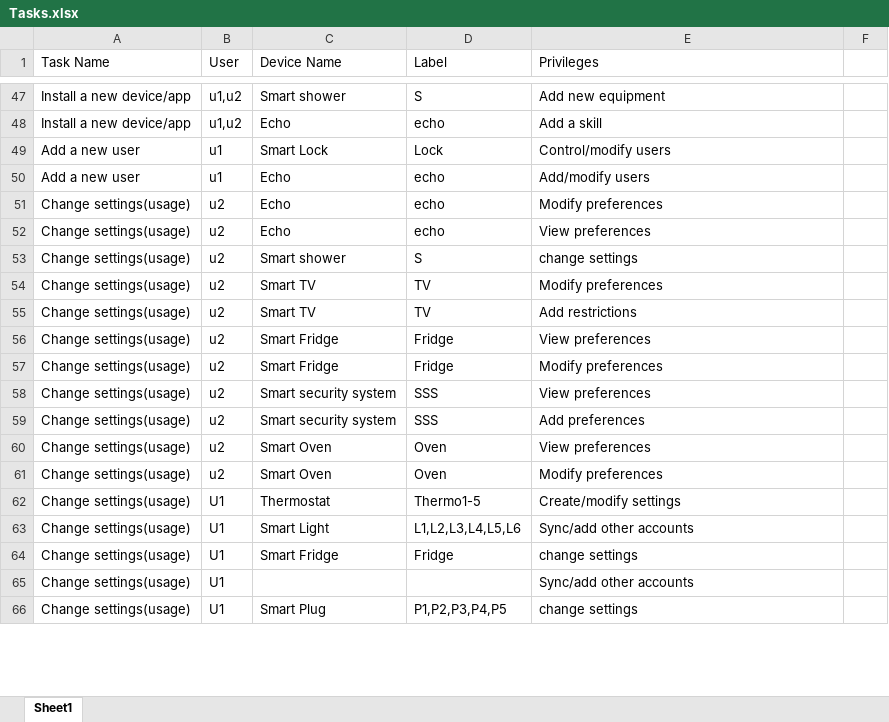
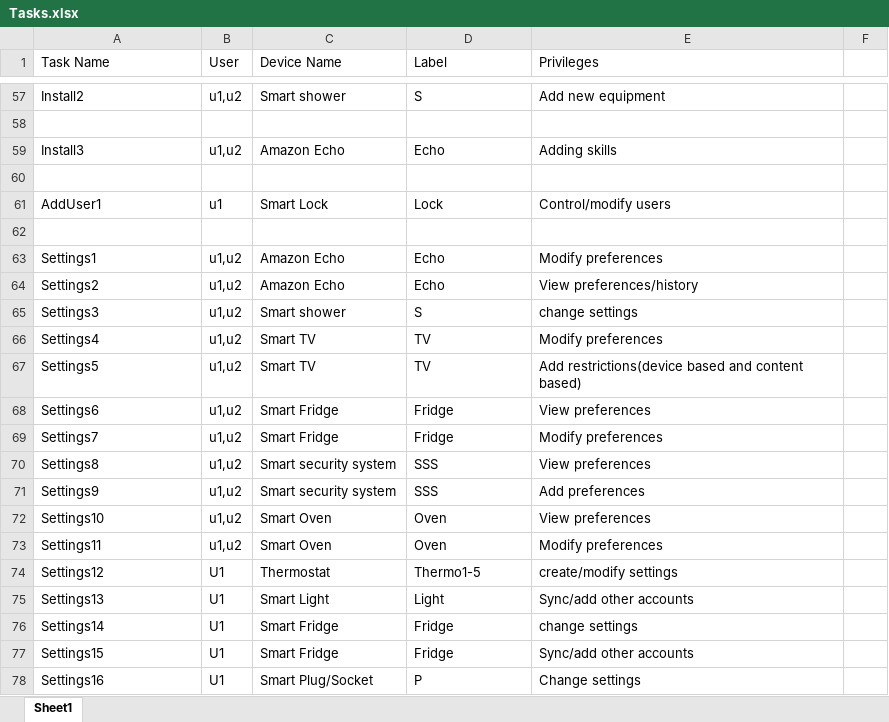
Before and after one commit to shrave/SmartHomePrivilege-Manager, an Excel workbook: Miscellaneous/Tasks.xlsx, sheet Sheet1, drawn as a sheet; only a part is shown, gaps mark what is left out; values as stored, in another font and other column widths than the file's, no cell formats; removed rows and columns are numbered as before the commit, all else as after; the diff covers the shown part only; the diff names each change by its address in the sheet, - before the commit and + after, or states it on an @@ line.

```diff
--- a/Miscellaneous/Tasks.xlsx (sheet Sheet1)
+++ b/Miscellaneous/Tasks.xlsx (sheet Sheet1)
-A57 (Task Name): Install a new device/app
+A57 (Task Name): Install2
-row 58: Install a new device/app | u1,u2 | Echo | echo | Add a skill
+row 58: (empty)
+row 59: Install3 | u1,u2 | Amazon Echo | Echo | Adding skills
+row 60: (empty)
-A61 (Task Name): Add a new user
+A61 (Task Name): AddUser1
-row 62: Add a new user | u1 | Echo | echo | Add/modify users
+row 62: (empty)
-row 51: Change settings(usage) | u2 | Echo | echo | Modify preferences
-row 52: Change settings(usage) | u2 | Echo | echo | View preferences
+row 63: Settings1 | u1,u2 | Amazon Echo | Echo | Modify preferences
+row 64: Settings2 | u1,u2 | Amazon Echo | Echo | View preferences/history
-A65 (Task Name): Change settings(usage)
+A65 (Task Name): Settings3
-B65:B73 (User): u2
+B65:B73 (User): u1,u2
-A66 (Task Name): Change settings(usage)
+A66 (Task Name): Settings4
-A67 (Task Name): Change settings(usage)
+A67 (Task Name): Settings5
-E67 (Privileges): Add restrictions
+E67 (Privileges): Add restrictions(device based and content based)
-A68 (Task Name): Change settings(usage)
+A68 (Task Name): Settings6
-A69 (Task Name): Change settings(usage)
+A69 (Task Name): Settings7
-A70 (Task Name): Change settings(usage)
+A70 (Task Name): Settings8
-A71 (Task Name): Change settings(usage)
+A71 (Task Name): Settings9
-A72 (Task Name): Change settings(usage)
+A72 (Task Name): Settings10
-A73 (Task Name): Change settings(usage)
+A73 (Task Name): Settings11
-A74 (Task Name): Change settings(usage)
+A74 (Task Name): Settings12
-E74 (Privileges): Create/modify settings
+E74 (Privileges): create/modify settings
-A75 (Task Name): Change settings(usage)
+A75 (Task Name): Settings13
-D75 (Label): L1,L2,L3,L4,L5,L6
+D75 (Label): Light
-A76 (Task Name): Change settings(usage)
+A76 (Task Name): Settings14
-row 65: Change settings(usage) | U1 |  |  | Sync/add other accounts
-row 66: Change settings(usage) | U1 | Smart Plug | P1,P2,P3,P4,P5 | change settings
+row 77: Settings15 | U1 | Smart Fridge | Fridge | Sync/add other accounts
+row 78: Settings16 | U1 | Smart Plug/Socket | P | Change settings
```
Also changed, not shown: 15 added rows, 3 removed rows and 147 edited cells elsewhere in this sheet, cell formats, 7 other files.
